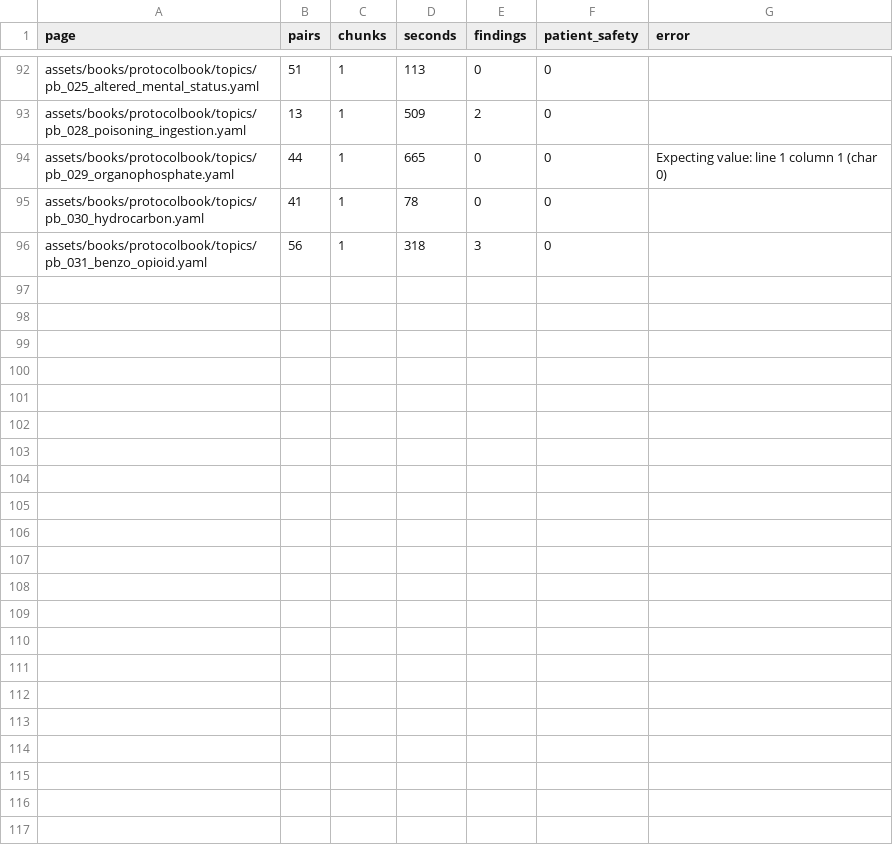
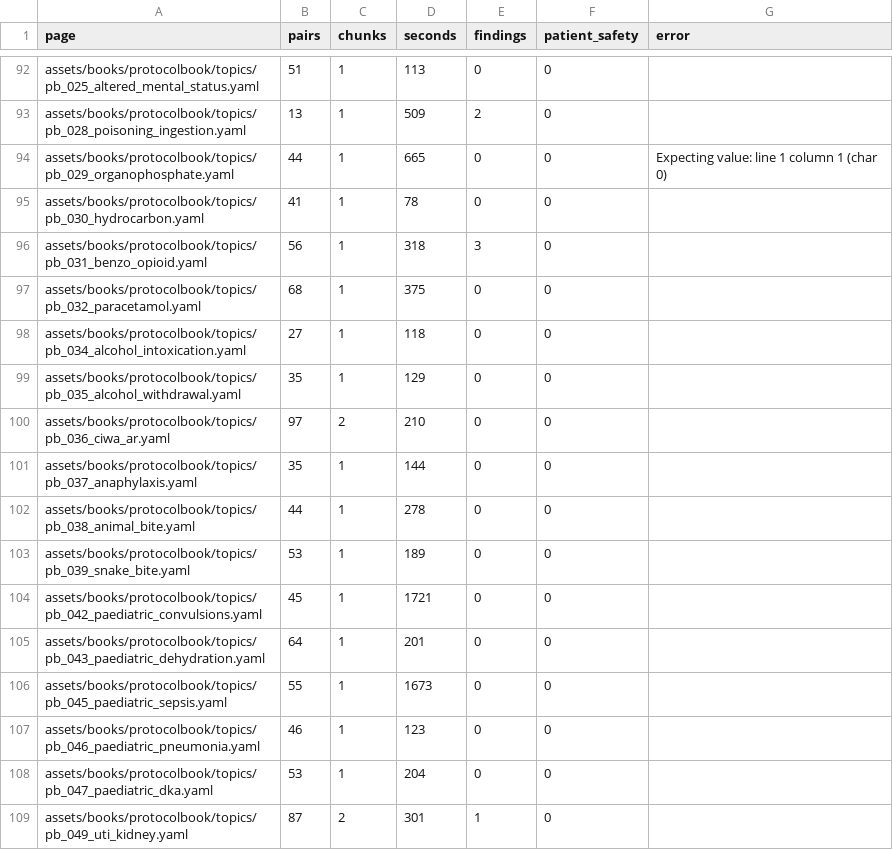
Before and after one commit to fhir-fli/orbweaver, a TSV file: tool/l10n/second_read/summary.tsv, drawn as a sheet; only a part is shown, gaps mark what is left out.

```diff
--- a/tool/l10n/second_read/summary.tsv
+++ b/tool/l10n/second_read/summary.tsv
@@ -96 +96,14 @@ assets/books/protocolbook/topics/pb_030_hydrocarbon.yaml	41	1	78	0	0
 assets/books/protocolbook/topics/pb_031_benzo_opioid.yaml	56	1	318	3	0	
+assets/books/protocolbook/topics/pb_032_paracetamol.yaml	68	1	375	0	0	
+assets/books/protocolbook/topics/pb_034_alcohol_intoxication.yaml	27	1	118	0	0	
+assets/books/protocolbook/topics/pb_035_alcohol_withdrawal.yaml	35	1	129	0	0	
+assets/books/protocolbook/topics/pb_036_ciwa_ar.yaml	97	2	210	0	0	
+assets/books/protocolbook/topics/pb_037_anaphylaxis.yaml	35	1	144	0	0	
+assets/books/protocolbook/topics/pb_038_animal_bite.yaml	44	1	278	0	0	
+assets/books/protocolbook/topics/pb_039_snake_bite.yaml	53	1	189	0	0	
+assets/books/protocolbook/topics/pb_042_paediatric_convulsions.yaml	45	1	1721	0	0	
+assets/books/protocolbook/topics/pb_043_paediatric_dehydration.yaml	64	1	201	0	0	
+assets/books/protocolbook/topics/pb_045_paediatric_sepsis.yaml	55	1	1673	0	0	
+assets/books/protocolbook/topics/pb_046_paediatric_pneumonia.yaml	46	1	123	0	0	
+assets/books/protocolbook/topics/pb_047_paediatric_dka.yaml	53	1	204	0	0	
+assets/books/protocolbook/topics/pb_049_uti_kidney.yaml	87	2	301	1	0	
```
Also changed, not shown: tool/l10n/es_progress.tsv, 16 other files.
